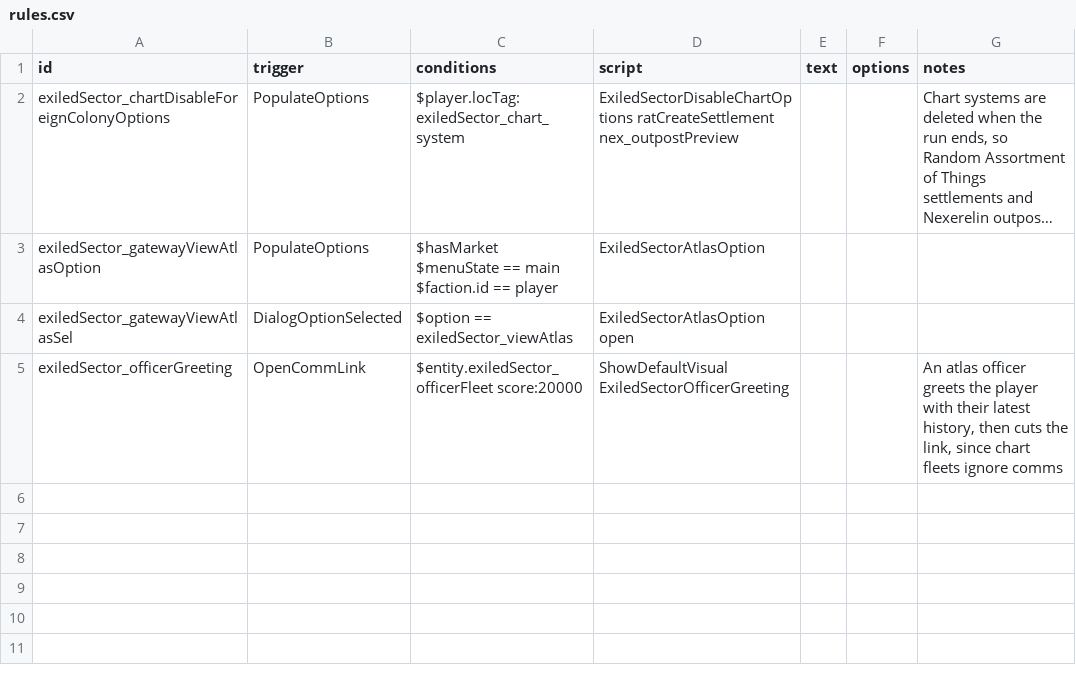
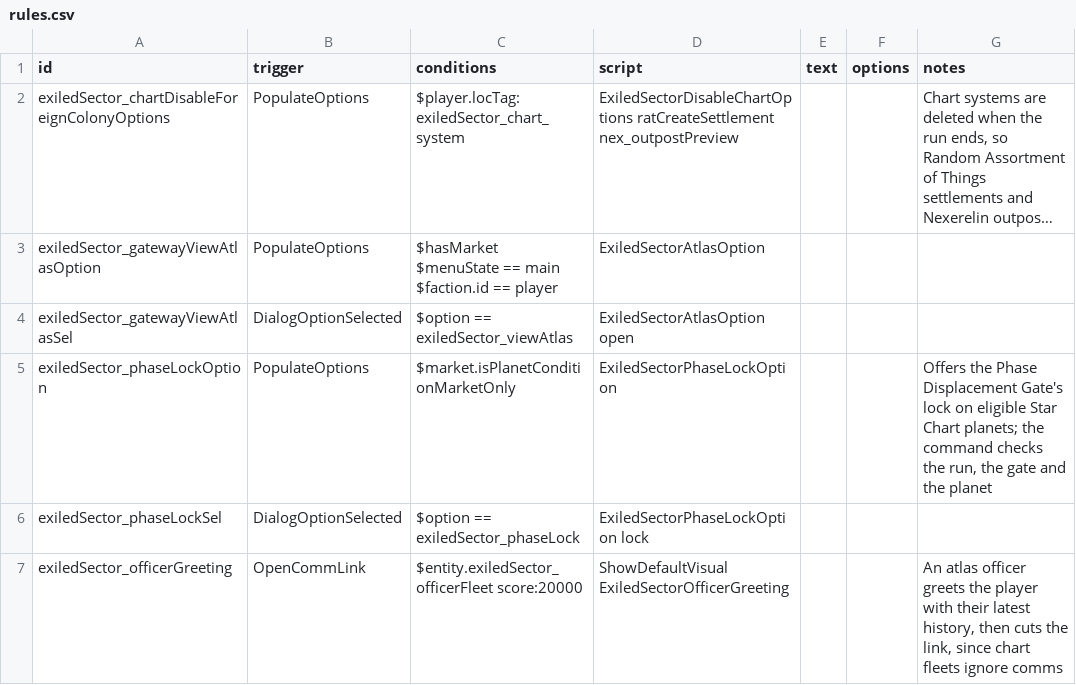
Before and after one commit to ExiledPortals/ExiledSector, a CSV file: data/campaign/rules.csv, drawn as a sheet; long unchanged cells end in …; the diff names each change by its address in the sheet, - before the commit and + after, or states it on an @@ line.

```diff
--- a/data/campaign/rules.csv
+++ b/data/campaign/rules.csv
+row 5: exiledSector_phaseLockOption | PopulateOptions | $market.isPlanetConditionMarketOnly | ExiledSectorPhaseLockOption |  |  | Offers the Phase Displacement Gate's lock on eligible Star Chart planets; the command checks the run, the gate and the planet
+row 6: exiledSector_phaseLockSel | DialogOptionSelected | $option == exiledSector_phaseLock | ExiledSectorPhaseLockOption lock
```
Also changed, not shown: 12 other files.
